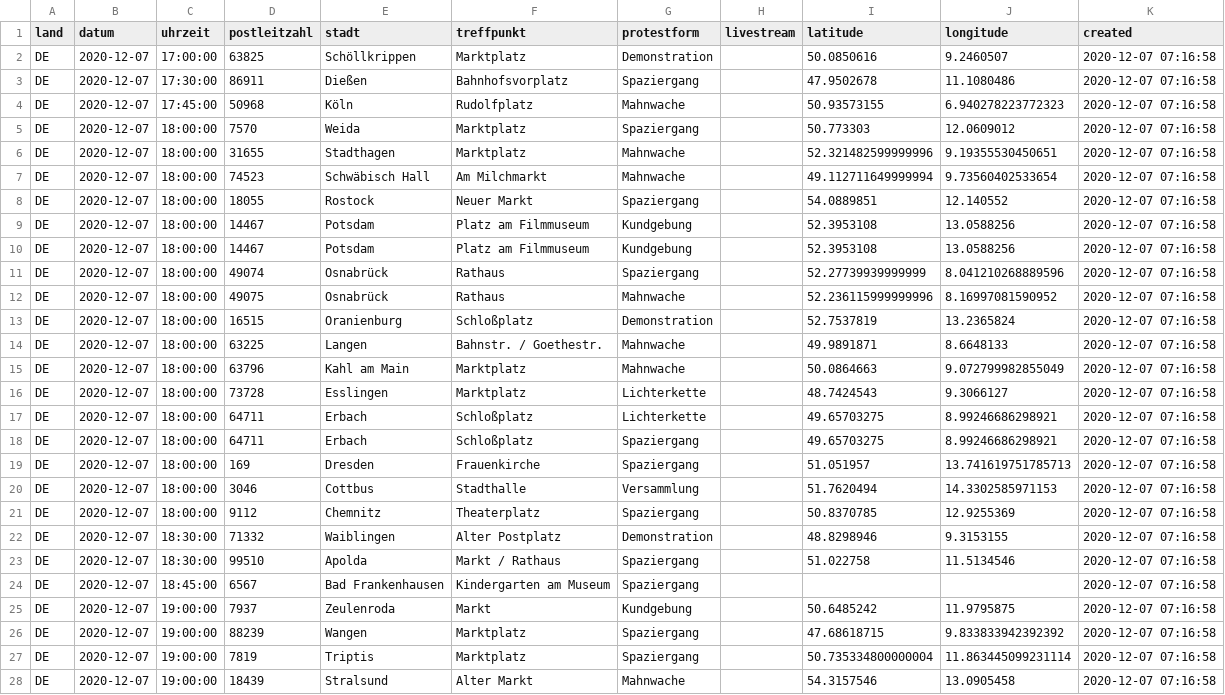
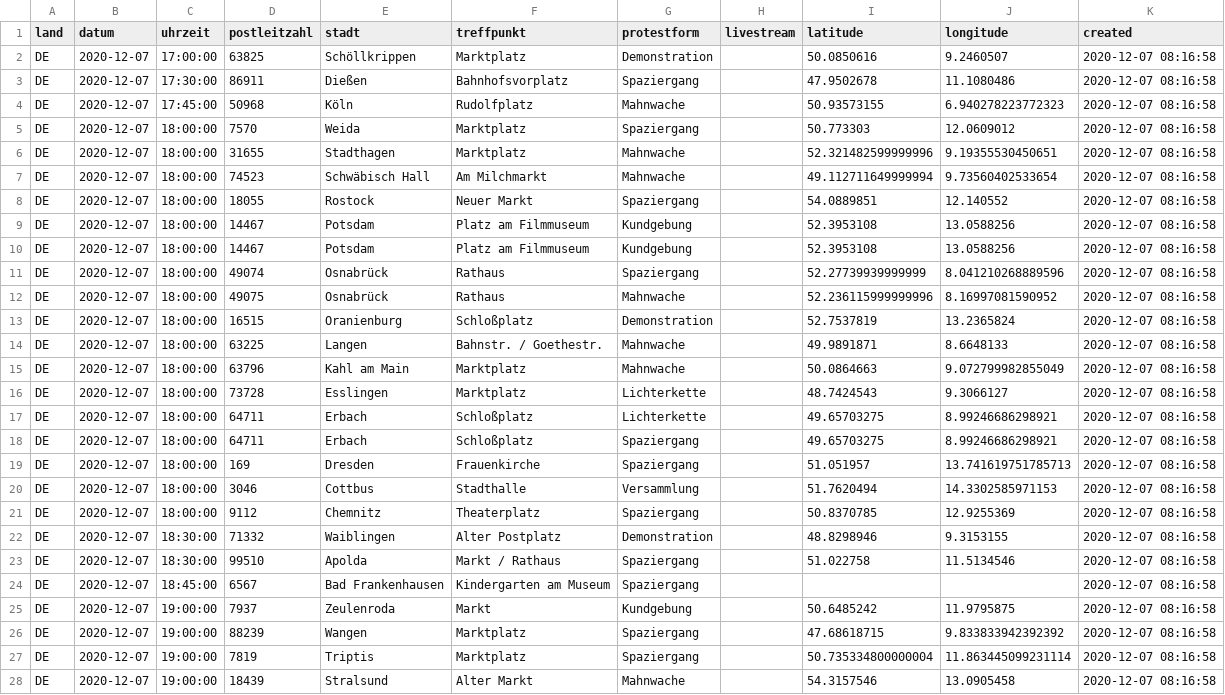
Before and after one commit to anonymous-tld/angst-frei.ch, a CSV file: assets/data/demotermine_geo.csv, drawn as a sheet; only a part is shown; the diff covers the shown part only; the diff names each change by its address in the sheet, - before the commit and + after, or states it on an @@ line.

Commit message:
Update demotermine_geo.csv from https://maps.leylines.net/geodata/anonymous/demotermine_geo.csv

```diff
--- a/assets/data/demotermine_geo.csv
+++ b/assets/data/demotermine_geo.csv
-K2:K28 (created): 2020-12-07 07:16:58
+K2:K28 (created): 2020-12-07 08:16:58
```
Also changed, not shown: 74 edited cells elsewhere in this file.
